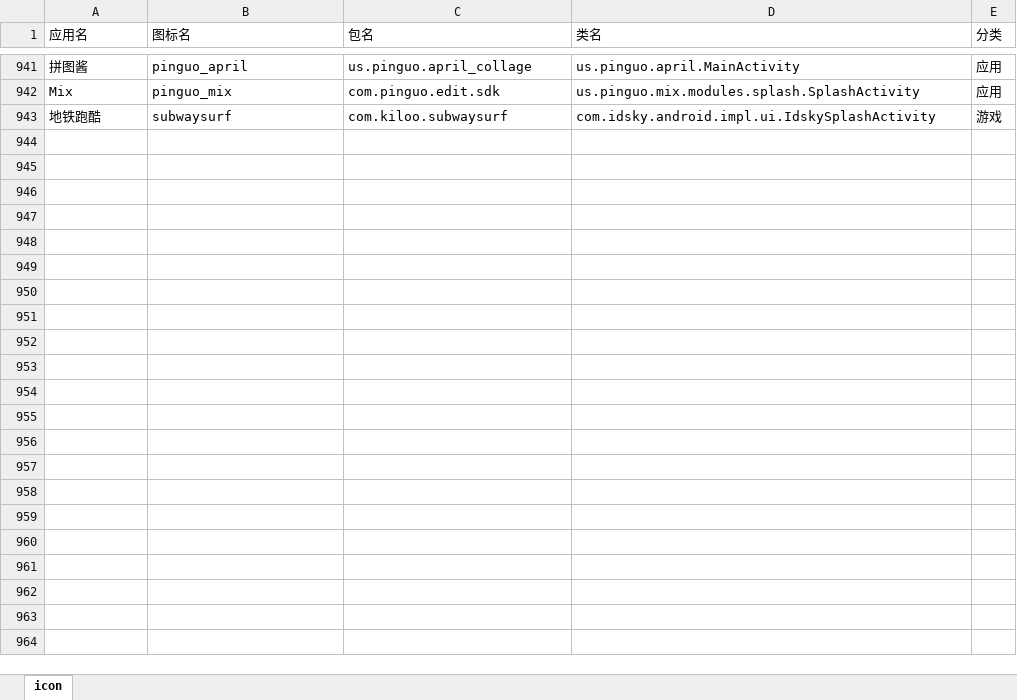
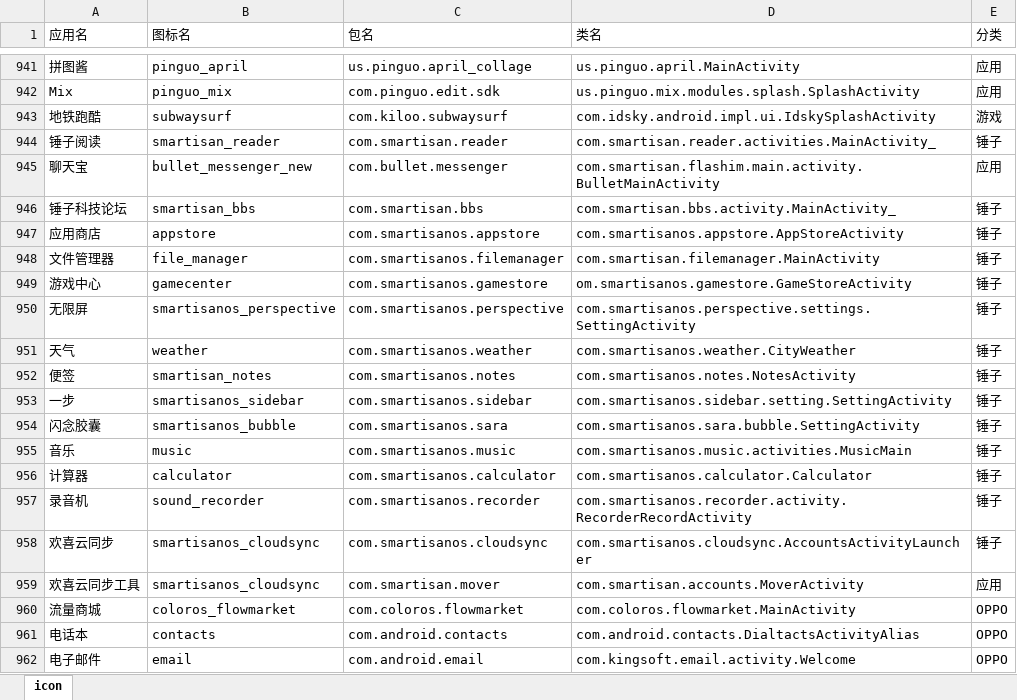
Before and after one commit to cjycsm/mistiness-iconpack, an Excel workbook: summary.xlsx, sheet icon, drawn as a sheet; only a part is shown, gaps mark what is left out; values as stored, in another font and other column widths than the file's, no borders; the diff covers the shown part only; the diff names each change by its address in the sheet, - before the commit and + after, or states it on an @@ line.

```diff
--- a/summary.xlsx (sheet icon)
+++ b/summary.xlsx (sheet icon)
+row 944: 锤子阅读 | smartisan_reader | com.smartisan.reader | com.smartisan.reader.activities.MainActivity_ | 锤子
+row 945: 聊天宝 | bullet_messenger_new | com.bullet.messenger | com.smartisan.flashim.main.activity.BulletMainActivity | 应用
+row 946: 锤子科技论坛 | smartisan_bbs | com.smartisan.bbs | com.smartisan.bbs.activity.MainActivity_ | 锤子
+row 947: 应用商店 | appstore | com.smartisanos.appstore | com.smartisanos.appstore.AppStoreActivity | 锤子
+row 948: 文件管理器 | file_manager | com.smartisanos.filemanager | com.smartisan.filemanager.MainActivity | 锤子
+row 949: 游戏中心 | gamecenter | com.smartisanos.gamestore | om.smartisanos.gamestore.GameStoreActivity | 锤子
+row 950: 无限屏 | smartisanos_perspective | com.smartisanos.perspective | com.smartisanos.perspective.settings.SettingActivity | 锤子
+row 951: 天气 | weather | com.smartisanos.weather | com.smartisanos.weather.CityWeather | 锤子
+row 952: 便签 | smartisan_notes | com.smartisanos.notes | com.smartisanos.notes.NotesActivity | 锤子
+row 953: 一步 | smartisanos_sidebar | com.smartisanos.sidebar | com.smartisanos.sidebar.setting.SettingActivity | 锤子
+row 954: 闪念胶囊 | smartisanos_bubble | com.smartisanos.sara | com.smartisanos.sara.bubble.SettingActivity | 锤子
+row 955: 音乐 | music | com.smartisanos.music | com.smartisanos.music.activities.MusicMain | 锤子
+row 956: 计算器 | calculator | com.smartisanos.calculator | com.smartisanos.calculator.Calculator | 锤子
+row 957: 录音机 | sound_recorder | com.smartisanos.recorder | com.smartisanos.recorder.activity.RecorderRecordActivity | 锤子
+row 958: 欢喜云同步 | smartisanos_cloudsync | com.smartisanos.cloudsync | com.smartisanos.cloudsync.AccountsActivityLauncher | 锤子
+row 959: 欢喜云同步工具 | smartisanos_cloudsync | com.smartisan.mover | com.smartisan.accounts.MoverActivity | 应用
+row 960: 流量商城 | coloros_flowmarket | com.coloros.flowmarket | com.coloros.flowmarket.MainActivity | OPPO
+row 961: 电话本 | contacts | com.android.contacts | com.android.contacts.DialtactsActivityAlias | OPPO
+row 962: 电子邮件 | email | com.android.email | com.kingsoft.email.activity.Welcome | OPPO
```
Also changed, not shown: 15 added rows and 9 edited cells elsewhere in this sheet, 11 other files.
